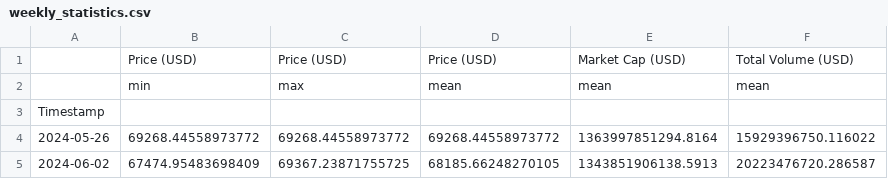
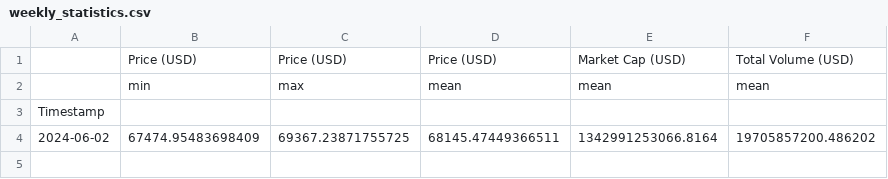
Before and after one commit to giladAlboher/pandas_-project, a CSV file: data/weekly_statistics.csv, drawn as a sheet.

```diff
--- a/data/weekly_statistics.csv
+++ b/data/weekly_statistics.csv
@@ -3,3 +3,2 @@
 Timestamp,,,,,
-2024-05-26,69268.44558973772,69268.44558973772,69268.44558973772,1363997851294.8164,15929396750.116022
-2024-06-02,67474.95483698409,69367.23871755725,68185.66248270105,1343851906138.5913,20223476720.286587
+2024-06-02,67474.95483698409,69367.23871755725,68145.47449366511,1342991253066.8164,19705857200.486202
```
Also changed, not shown: data/bitcoin_prices_week.csv, 1 other file.
